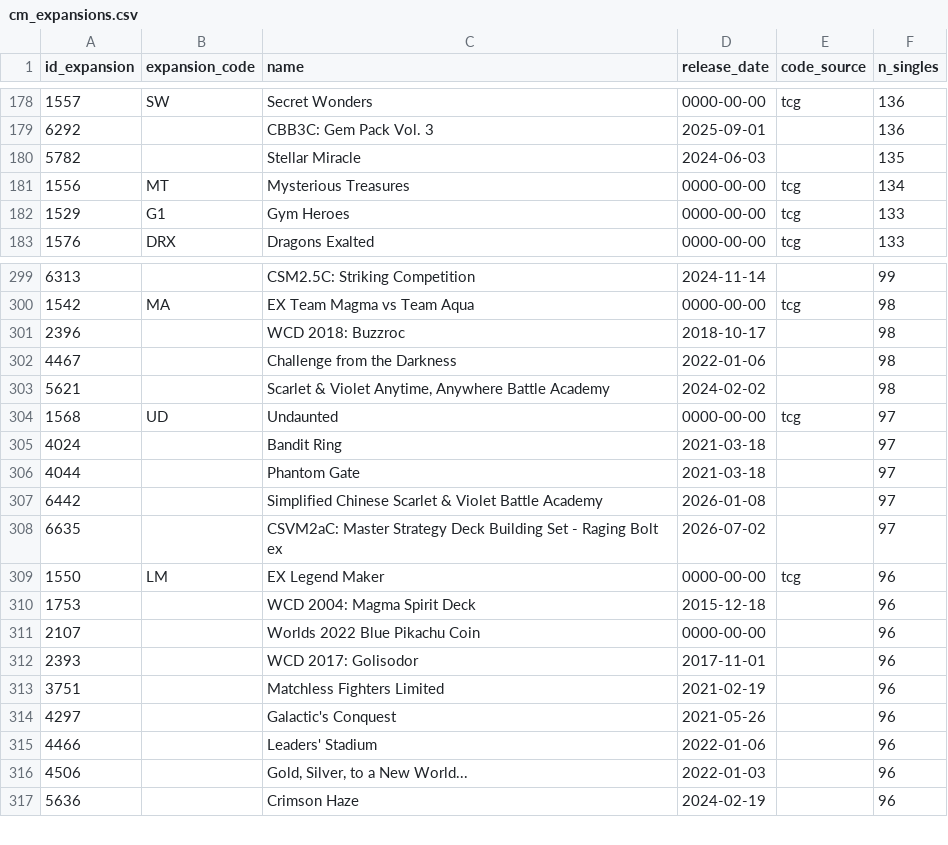
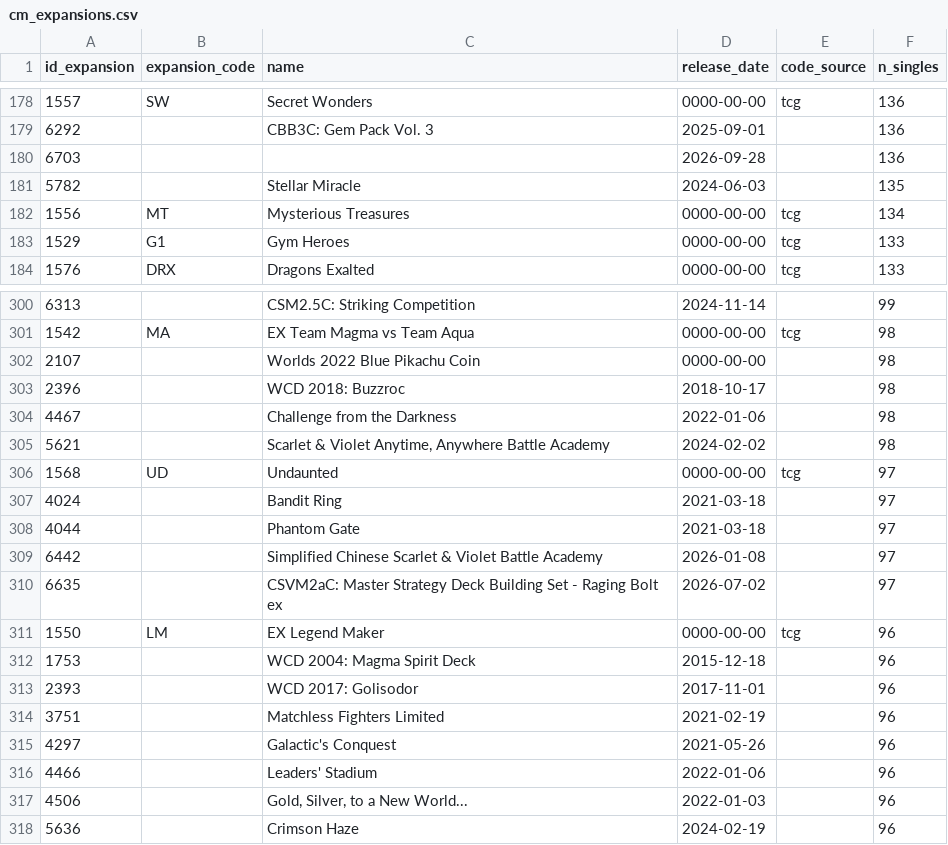
Before and after one commit to CapTheAvenger/TheDipidis, a CSV file: data/cm_expansions.csv, drawn as a sheet; only a part is shown, gaps mark what is left out; removed rows and columns are numbered as before the commit, all else as after; the diff names each change by its address in the sheet, - before the commit and + after, or states it on an @@ line.

```diff
--- a/data/cm_expansions.csv
+++ b/data/cm_expansions.csv
+row 180: 6703 |  |  | 2026-09-28 |  | 136
+row 302: 2107 |  | Worlds 2022 Blue Pikachu Coin | 0000-00-00 |  | 98
-row 311: 2107 |  | Worlds 2022 Blue Pikachu Coin | 0000-00-00 |  | 96
```
